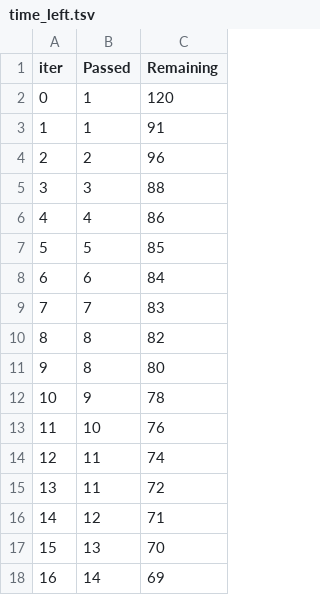
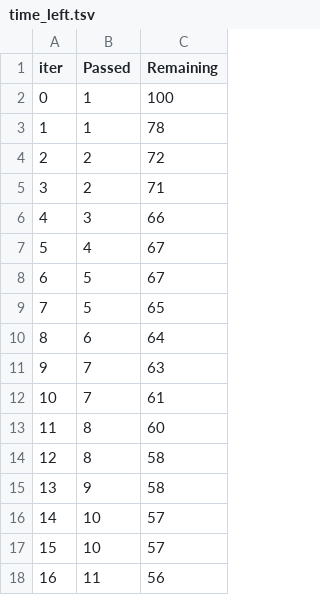
Before and after one commit to AdityaJaipuriar/First-Mlproject, a TSV file: catboost_info/time_left.tsv, drawn as a sheet; only a part is shown; the diff covers the shown part only.

```diff
--- a/catboost_info/time_left.tsv
+++ b/catboost_info/time_left.tsv
@@ -1,18 +1,18 @@
 iter	Passed	Remaining
-0	1	120
-1	1	91
-2	2	96
-3	3	88
-4	4	86
-5	5	85
-6	6	84
-7	7	83
-8	8	82
-9	8	80
-10	9	78
-11	10	76
-12	11	74
-13	11	72
-14	12	71
-15	13	70
-16	14	69
+0	1	100
+1	1	78
+2	2	72
+3	2	71
+4	3	66
+5	4	67
+6	5	67
+7	5	65
+8	6	64
+9	7	63
+10	7	61
+11	8	60
+12	8	58
+13	9	58
+14	10	57
+15	10	57
+16	11	56
```
Also changed, not shown: 155 edited cells elsewhere in this file, 10 other files.
